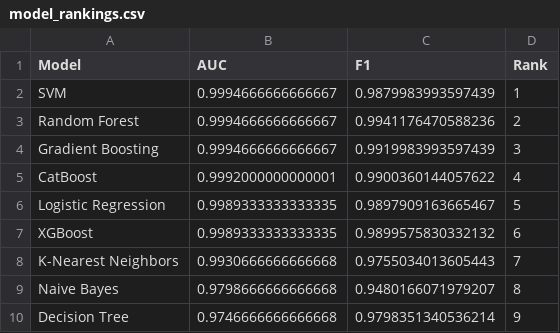
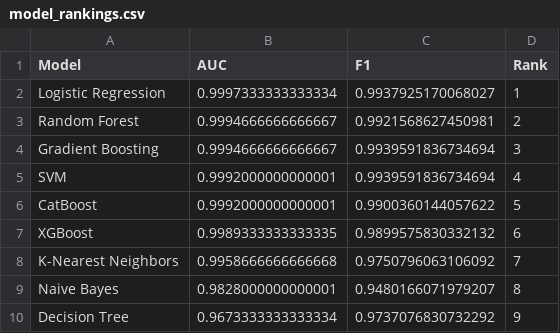
Before and after one commit to varunSbabu/NephroScan, a CSV file: notebooks/figures/model_rankings.csv, drawn as a sheet.

```diff
--- a/notebooks/figures/model_rankings.csv
+++ b/notebooks/figures/model_rankings.csv
@@ -1,10 +1,10 @@
 Model,AUC,F1,Rank
-SVM,0.9994666666666667,0.9879983993597439,1
-Random Forest,0.9994666666666667,0.9941176470588236,2
-Gradient Boosting,0.9994666666666667,0.9919983993597439,3
-CatBoost,0.9992000000000001,0.9900360144057622,4
-Logistic Regression,0.9989333333333335,0.9897909163665467,5
+Logistic Regression,0.9997333333333334,0.9937925170068027,1
+Random Forest,0.9994666666666667,0.9921568627450981,2
+Gradient Boosting,0.9994666666666667,0.9939591836734694,3
+SVM,0.9992000000000001,0.9939591836734694,4
+CatBoost,0.9992000000000001,0.9900360144057622,5
 XGBoost,0.9989333333333335,0.9899575830332132,6
-K-Nearest Neighbors,0.9930666666666668,0.9755034013605443,7
-Naive Bayes,0.9798666666666668,0.9480166071979207,8
-Decision Tree,0.9746666666666668,0.9798351340536214,9
+K-Nearest Neighbors,0.9958666666666668,0.9750796063106092,7
+Naive Bayes,0.9828000000000001,0.9480166071979207,8
+Decision Tree,0.9673333333333334,0.9737076830732292,9
```
Also changed, not shown: notebooks/catboost_info/time_left.tsv, notebooks/figures/imputation_results.csv, 41 other files.
